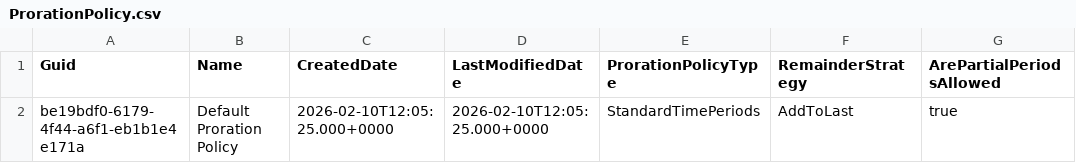
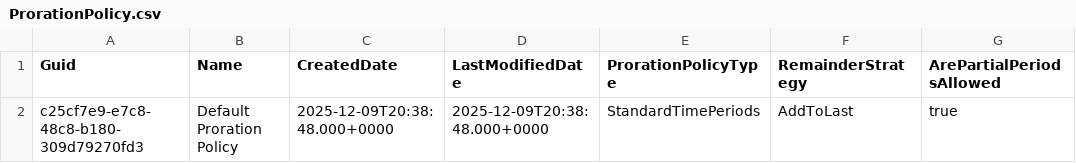
Before and after one commit to rybalkin91prodly/test-sandbox, a CSV file: data/ProrationPolicy.csv, drawn as a sheet.

Commit message:
add-pcm

```diff
--- a/data/ProrationPolicy.csv
+++ b/data/ProrationPolicy.csv
@@ -1,2 +1,2 @@
 Guid,Name,CreatedDate,LastModifiedDate,ProrationPolicyType,RemainderStrategy,ArePartialPeriodsAllowed
-be19bdf0-6179-4f44-a6f1-eb1b1e4e171a,Default Proration Policy,2026-02-10T12:05:25.000+0000,2026-02-10T12:05:25.000+0000,StandardTimePeriods,AddToLast,true
+c25cf7e9-e7c8-48c8-b180-309d79270fd3,Default Proration Policy,2025-12-09T20:38:48.000+0000,2025-12-09T20:38:48.000+0000,StandardTimePeriods,AddToLast,true
```
